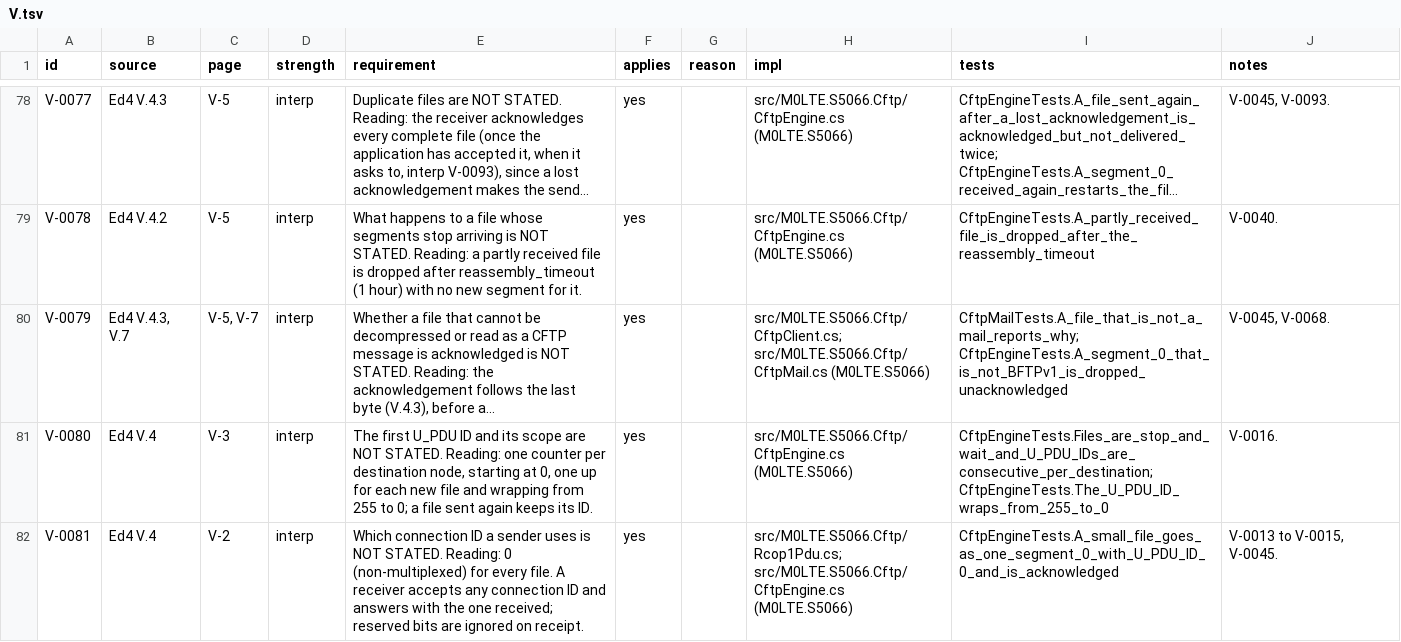
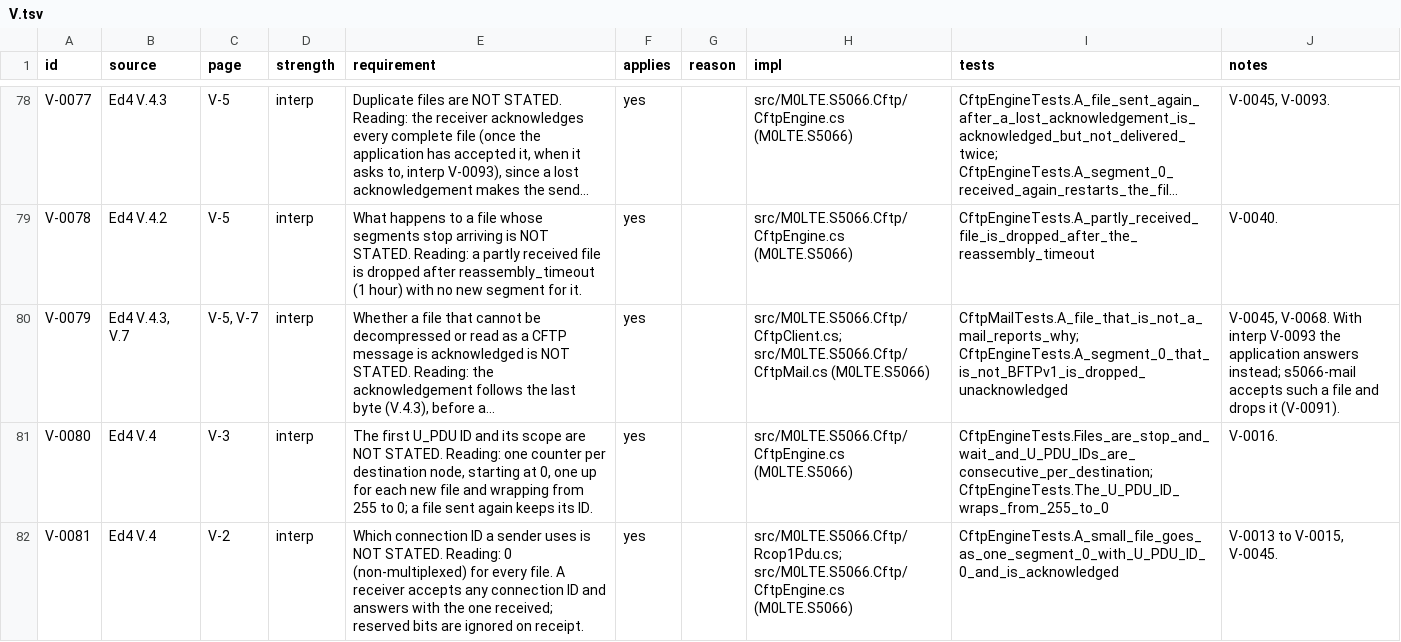
Before and after one commit to M0LTE/s5066-conformance, a TSV file: matrix/V.tsv, drawn as a sheet; only a part is shown, gaps mark what is left out; long unchanged cells end in …; the diff covers the shown part only; the diff names each change by its address in the sheet, - before the commit and + after, or states it on an @@ line.

```diff
--- a/matrix/V.tsv
+++ b/matrix/V.tsv
-J80 (notes): V-0045, V-0068.
+J80 (notes): V-0045, V-0068. With interp V-0093 the application answers instead; s5066-mail accepts such a file and drops it (V-0091).
```
Also changed, not shown: 3 edited cells elsewhere in this file.
